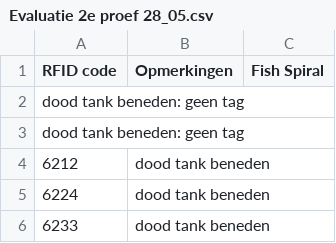
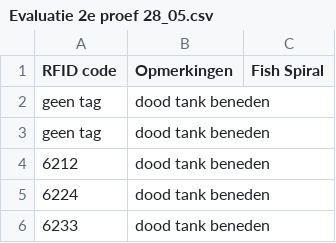
Before and after one commit to inbo/fssg, a CSV file: data/extern/hervangst/Evaluatie 2e proef 28_05.csv, drawn as a sheet; only a part is shown.

```diff
--- a/data/extern/hervangst/Evaluatie 2e proef 28_05.csv
+++ b/data/extern/hervangst/Evaluatie 2e proef 28_05.csv
@@ -1,4 +1,4 @@
 RFID code;Opmerkingen;Fish Spiral
-dood tank beneden: geen tag;;
-dood tank beneden: geen tag;;
+geen tag;dood tank beneden;
+geen tag;dood tank beneden;
 6212;dood tank beneden;
```
Also changed, not shown: data/extern/hervangst/Evaluatie 1e proef 21_05.csv, data/extern/hervangst/Evaluatie 3e proef 05_06.csv.
